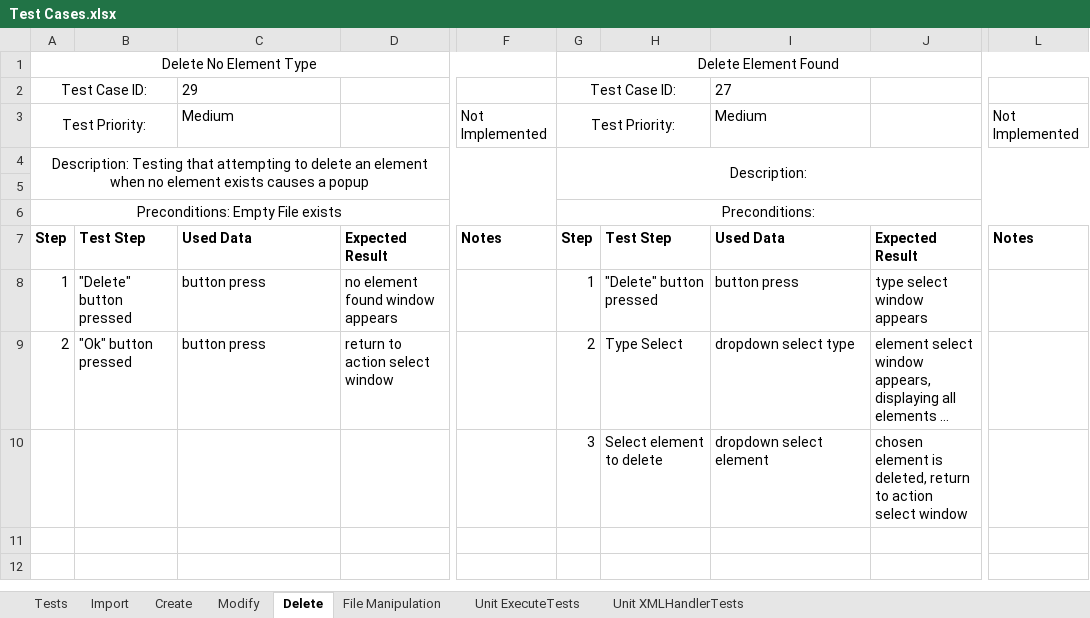
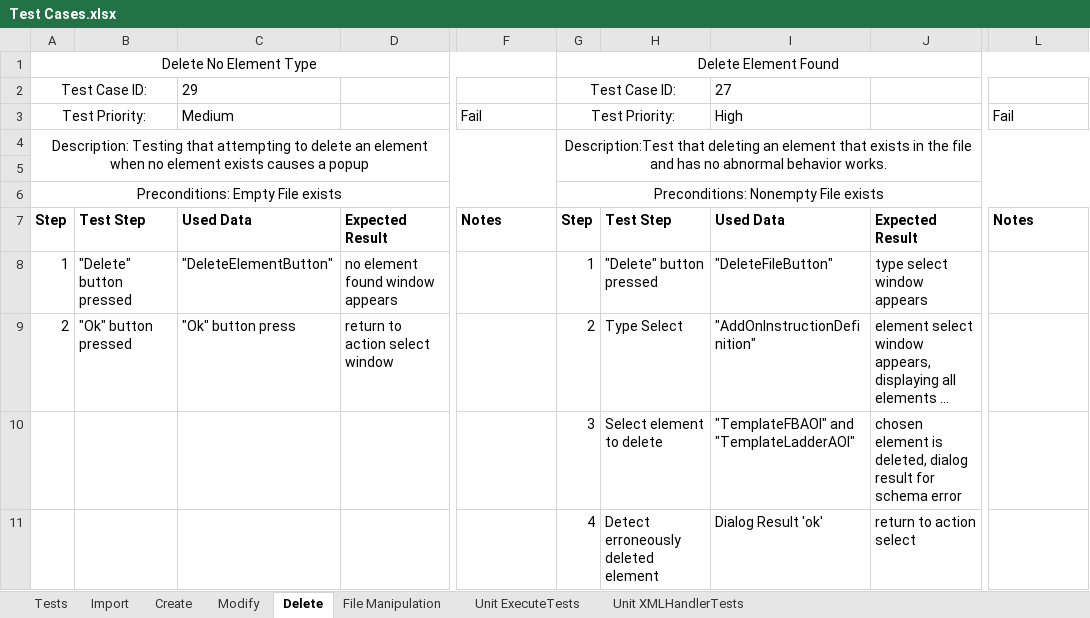
Before and after one commit to CorbinFerguson/ThesisBuildTool, an Excel workbook: Test Cases.xlsx, sheet Delete, drawn as a sheet; only a part is shown, gaps mark what is left out; long unchanged cells end in …; values as stored, in another font and other column widths than the file's, no borders; the diff names each change by its address in the sheet, - before the commit and + after, or states it on an @@ line.

Commit message:
Update clash resolution handler.
Add create and delete tests.

```diff
--- a/Test Cases.xlsx (sheet Delete)
+++ b/Test Cases.xlsx (sheet Delete)
-F3: Not Implemented
+F3: Fail
-I3: Medium
+I3: High
-L3: Not Implemented
+L3: Fail
-G4: Description:
+G4: Description:Test that deleting an element that exists in the file and has no abnormal behavior works.
-G6: Preconditions:
+G6: Preconditions: Nonempty File exists
-C8: button press
+C8: "DeleteElementButton"
-I8: button press
+I8: "DeleteFileButton"
-C9: button press
+C9: "Ok" button press
-I9: dropdown select type
+I9: "AddOnInstructionDefinition"
-I10: dropdown select element
+I10: "TemplateFBAOI" and "TemplateLadderAOI"
-J10: …is deleted, return to action select window
+J10: …is deleted, dialog result for schema error
-G11: (empty)
+G11: 4
-H11: (empty)
+H11: Detect erroneously deleted element
-I11: (empty)
+I11: Dialog Result 'ok'
-J11: (empty)
+J11: return to action select
```
Also changed, not shown: sheet Tests, sheet Modify, sheet Create, charts or pictures, 4 other files.
